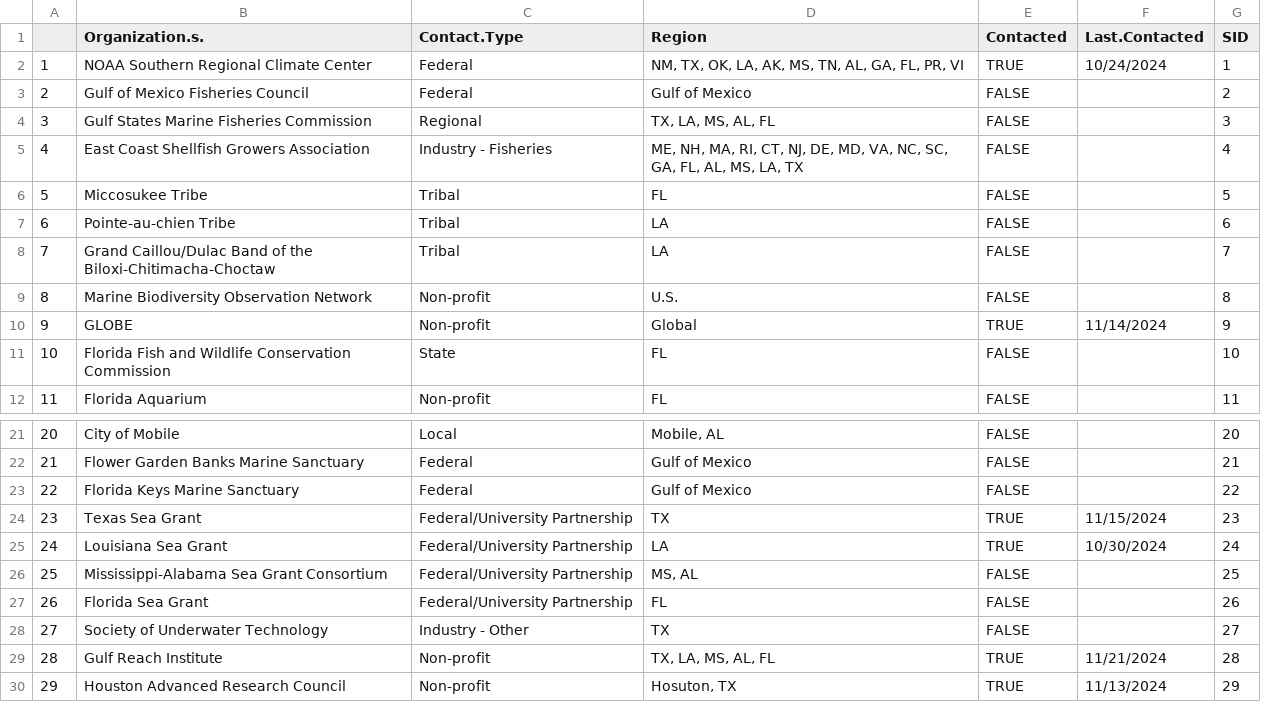
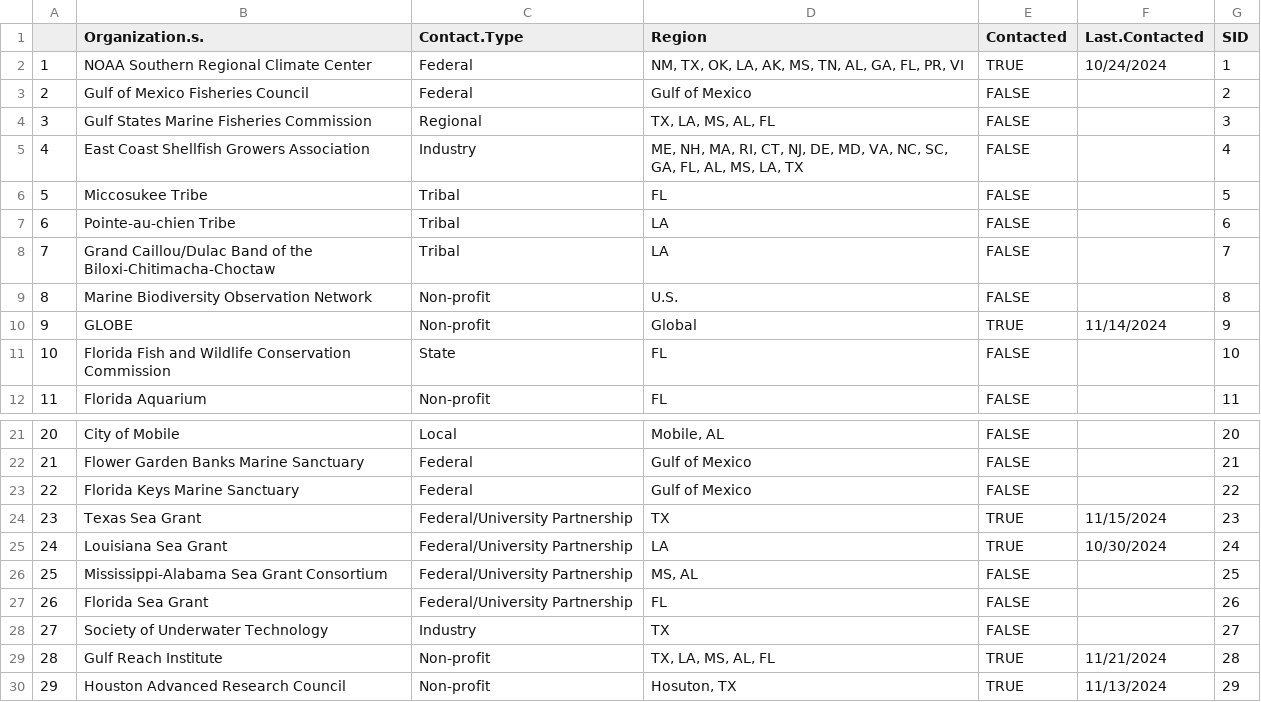
Before and after one commit to GCOOS/HoustonGalvestonHeat, a CSV file: ActorsMap/01Data/Processed/Stakeholder_Info.csv, drawn as a sheet; only a part is shown, gaps mark what is left out.

```diff
--- a/ActorsMap/01Data/Processed/Stakeholder_Info.csv
+++ b/ActorsMap/01Data/Processed/Stakeholder_Info.csv
@@ -4,3 +4,3 @@
 "3","Gulf States Marine Fisheries Commission","Regional","TX, LA, MS, AL, FL",FALSE,"",3
-"4","East Coast Shellfish Growers Association","Industry - Fisheries","ME, NH, MA, RI, CT, NJ, DE, MD, VA, NC, SC, GA, FL, AL, MS, LA, TX",FALSE,"",4
+"4","East Coast Shellfish Growers Association","Industry ","ME, NH, MA, RI, CT, NJ, DE, MD, VA, NC, SC, GA, FL, AL, MS, LA, TX",FALSE,"",4
 "5","Miccosukee Tribe","Tribal","FL",FALSE,"",5
@@ -27,3 +27,3 @@
 "26","Florida Sea Grant","Federal/University Partnership","FL",FALSE,"",26
-"27","Society of Underwater Technology","Industry - Other","TX",FALSE,"",27
+"27","Society of Underwater Technology","Industry","TX",FALSE,"",27
 "28","Gulf Reach Institute","Non-profit","TX, LA, MS, AL, FL",TRUE,"11/21/2024",28
```
Also changed, not shown: ActorsMap/01Data/Processed/Stakeholder_Types.csv, ActorsMap/01Data/Stakeholders.csv, 4 other files.
